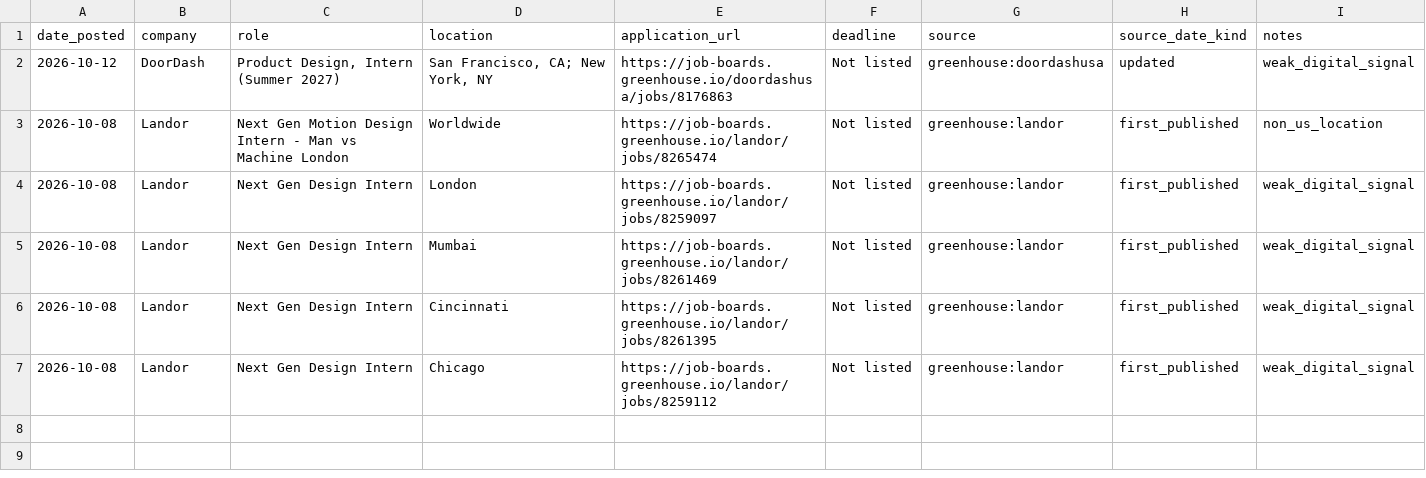
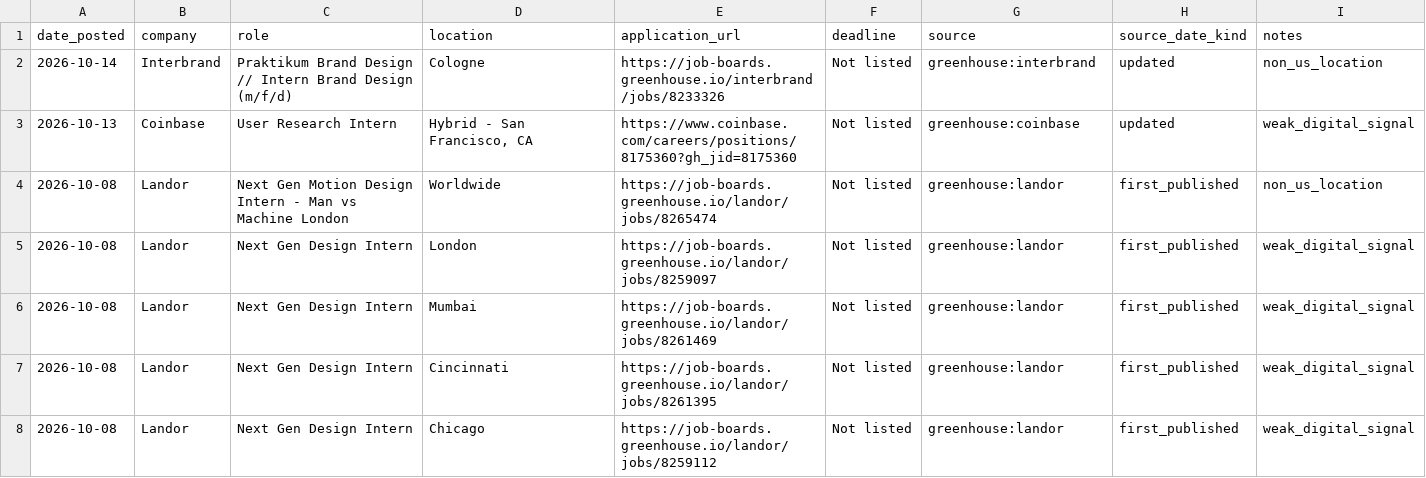
Before and after one commit to jasontello/design-opportunities, a CSV file: data/rejected_matches.csv, drawn as a sheet.

```diff
--- a/data/rejected_matches.csv
+++ b/data/rejected_matches.csv
@@ -1,3 +1,4 @@
 date_posted,company,role,location,application_url,deadline,source,source_date_kind,notes
-2026-10-12,DoorDash,"Product Design, Intern (Summer 2027)","San Francisco, CA; New York, NY",https://job-boards.greenhouse.io/doordashusa/jobs/8176863,Not listed,greenhouse:doordashusa,updated,weak_digital_signal
+2026-10-14,Interbrand,Praktikum Brand Design // Intern Brand Design (m/f/d),Cologne,https://job-boards.greenhouse.io/interbrand/jobs/8233326,Not listed,greenhouse:interbrand,updated,non_us_location
+2026-10-13,Coinbase,User Research Intern,"Hybrid - San Francisco, CA",https://www.coinbase.com/careers/positions/8175360?gh_jid=8175360,Not listed,greenhouse:coinbase,updated,weak_digital_signal
 2026-10-08,Landor,Next Gen Motion Design Intern - Man vs Machine London,Worldwide,https://job-boards.greenhouse.io/landor/jobs/8265474,Not listed,greenhouse:landor,first_published,non_us_location
```
Also changed, not shown: data/internships.csv, 1 other file.
